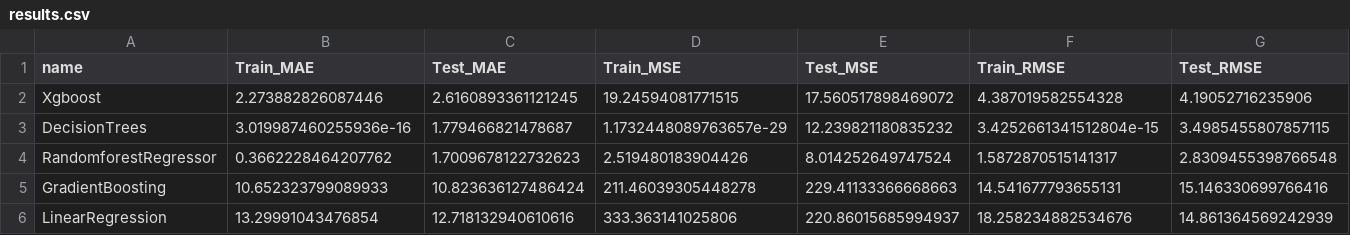
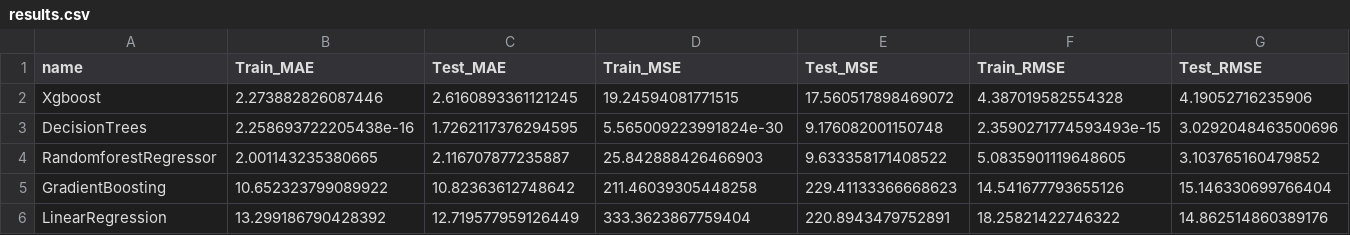
Before and after one commit to sg-56/commodities-price-prediction, a CSV file: artifacts/results.csv, drawn as a sheet; only a part is shown; the diff covers the shown part only; the diff names each change by its address in the sheet, - before the commit and + after, or states it on an @@ line.

```diff
--- a/artifacts/results.csv
+++ b/artifacts/results.csv
-B3 (Train_MAE): 3.019987460255936e-16
+B3 (Train_MAE): 2.258693722205438e-16
-C3 (Test_MAE): 1.779466821478687
+C3 (Test_MAE): 1.7262117376294595
-D3 (Train_MSE): 1.1732448089763657e-29
+D3 (Train_MSE): 5.565009223991824e-30
-E3 (Test_MSE): 12.239821180835232
+E3 (Test_MSE): 9.176082001150748
-F3 (Train_RMSE): 3.4252661341512804e-15
+F3 (Train_RMSE): 2.3590271774593493e-15
-G3 (Test_RMSE): 3.4985455807857115
+G3 (Test_RMSE): 3.0292048463500696
-B4 (Train_MAE): 0.3662228464207762
+B4 (Train_MAE): 2.001143235380665
-C4 (Test_MAE): 1.7009678122732623
+C4 (Test_MAE): 2.116707877235887
-D4 (Train_MSE): 2.519480183904426
+D4 (Train_MSE): 25.842888426466903
-E4 (Test_MSE): 8.014252649747524
+E4 (Test_MSE): 9.633358171408522
-F4 (Train_RMSE): 1.5872870515141317
+F4 (Train_RMSE): 5.0835901119648605
-G4 (Test_RMSE): 2.8309455398766548
+G4 (Test_RMSE): 3.103765160479852
-B5 (Train_MAE): 10.652323799089933
+B5 (Train_MAE): 10.652323799089922
-C5 (Test_MAE): 10.823636127486424
+C5 (Test_MAE): 10.82363612748642
-D5 (Train_MSE): 211.46039305448278
+D5 (Train_MSE): 211.46039305448258
-E5 (Test_MSE): 229.41133366668663
+E5 (Test_MSE): 229.41133366668623
-F5 (Train_RMSE): 14.541677793655131
+F5 (Train_RMSE): 14.541677793655126
-G5 (Test_RMSE): 15.146330699766416
+G5 (Test_RMSE): 15.146330699766404
-B6 (Train_MAE): 13.29991043476854
+B6 (Train_MAE): 13.299186790428392
-C6 (Test_MAE): 12.718132940610616
+C6 (Test_MAE): 12.719577959126449
-D6 (Train_MSE): 333.363141025806
+D6 (Train_MSE): 333.3623867759404
-E6 (Test_MSE): 220.86015685994937
+E6 (Test_MSE): 220.8943479752891
-F6 (Train_RMSE): 18.258234882534676
+F6 (Train_RMSE): 18.25821422746322
-G6 (Test_RMSE): 14.861364569242939
+G6 (Test_RMSE): 14.862514860389176
```
Also changed, not shown: 6 edited cells elsewhere in this file, 8 other files.
